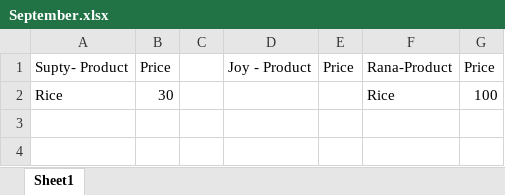
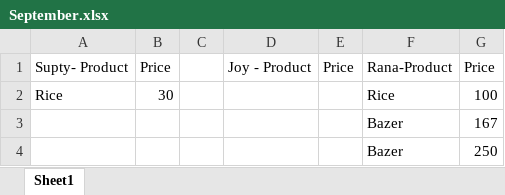
Before and after one commit to jahin44/Home-Accounts, an Excel workbook: September.xlsx, sheet Sheet1, drawn as a sheet; values as stored, in another font and other column widths than the file's, no borders; the diff names each change by its address in the sheet, - before the commit and + after, or states it on an @@ line.

Commit message:
9/5/2021

```diff
--- a/September.xlsx (sheet Sheet1)
+++ b/September.xlsx (sheet Sheet1)
+row 3:  |  |  |  |  | Bazer | 167
+row 4:  |  |  |  |  | Bazer | 250
```
